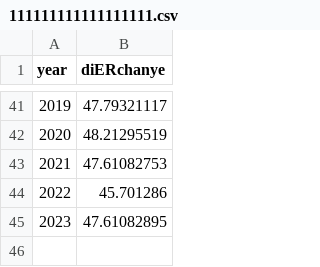
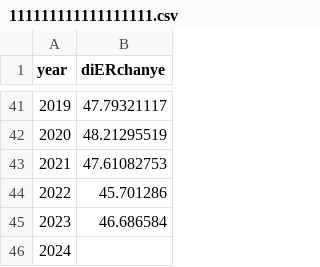
Before and after one commit to kehuan721/learngit, a CSV file: 111111111111111111.csv, drawn as a sheet; only a part is shown, gaps mark what is left out.

Commit message:
Add files via upload

```diff
--- a/111111111111111111.csv
+++ b/111111111111111111.csv
@@ -44,2 +44,3 @@ year,diERchanye
 2022,45.701286
-2023,47.61082895
+2023,46.686584
+2024,
```
